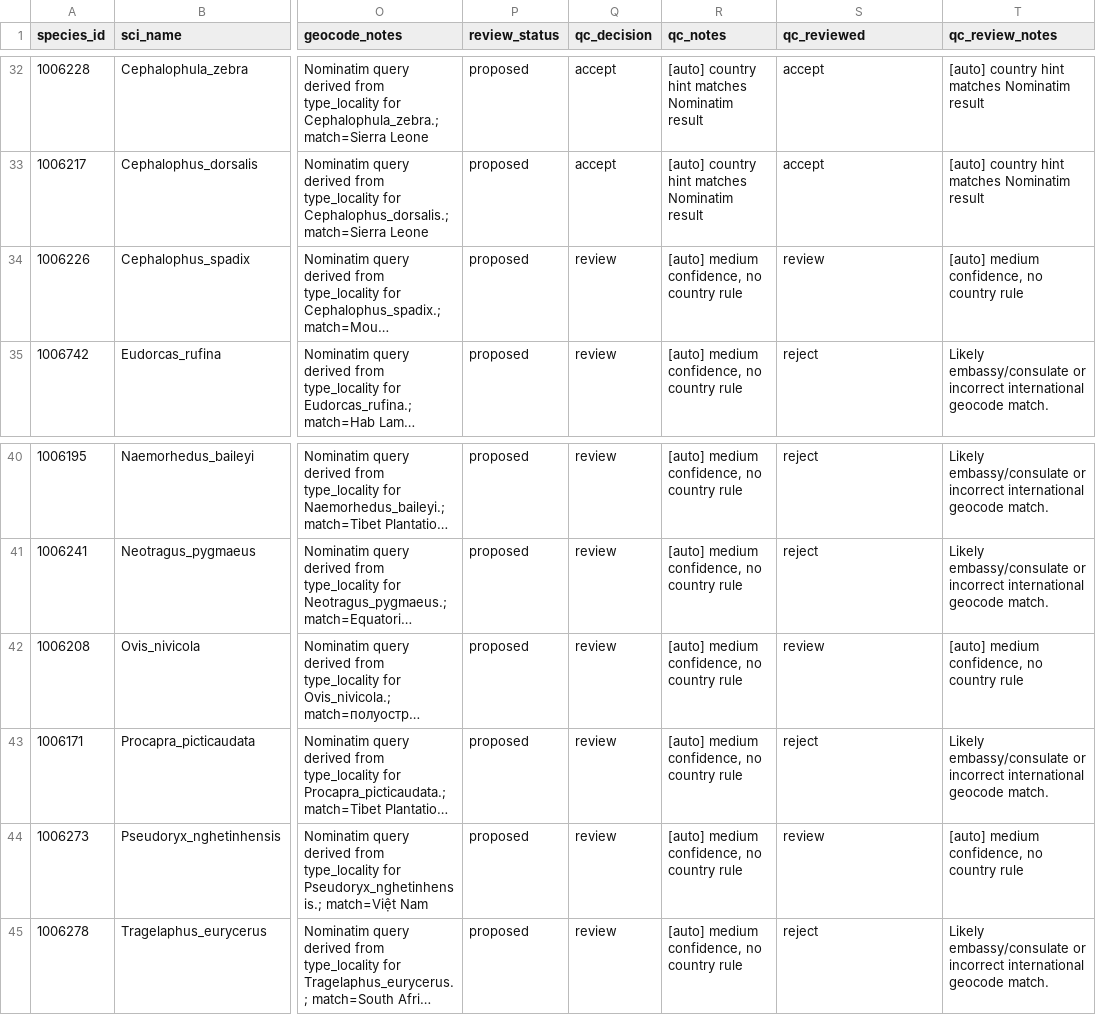
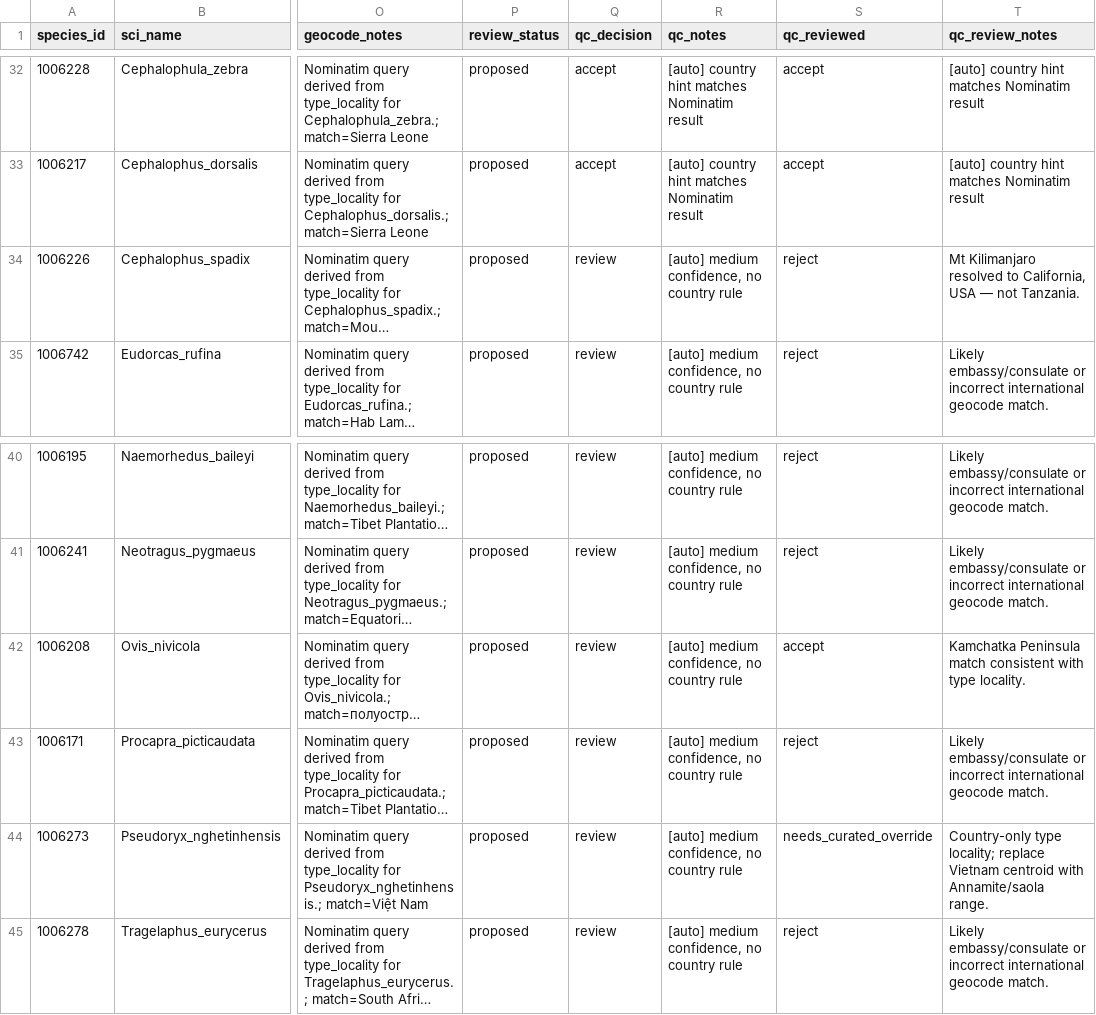
Before and after one commit to ulfboge/MDD, a CSV file: mdd_project/data/review/estimated_qc_sample_batch2_reviewed.csv, drawn as a sheet; only a part is shown, gaps mark what is left out; long unchanged cells end in …; the diff names each change by its address in the sheet, - before the commit and + after, or states it on an @@ line.

```diff
--- a/mdd_project/data/review/estimated_qc_sample_batch2_reviewed.csv
+++ b/mdd_project/data/review/estimated_qc_sample_batch2_reviewed.csv
-S34 (qc_reviewed): review
+S34 (qc_reviewed): reject
-T34 (qc_review_notes): [auto] medium confidence, no country rule
+T34 (qc_review_notes): Mt Kilimanjaro resolved to California, USA — not Tanzania.
-S42 (qc_reviewed): review
+S42 (qc_reviewed): accept
-T42 (qc_review_notes): [auto] medium confidence, no country rule
+T42 (qc_review_notes): Kamchatka Peninsula match consistent with type locality.
-S44 (qc_reviewed): review
+S44 (qc_reviewed): needs_curated_override
-T44 (qc_review_notes): [auto] medium confidence, no country rule
+T44 (qc_review_notes): Country-only type locality; replace Vietnam centroid with Annamite/saola range.
```
Also changed, not shown: 2 other files.
